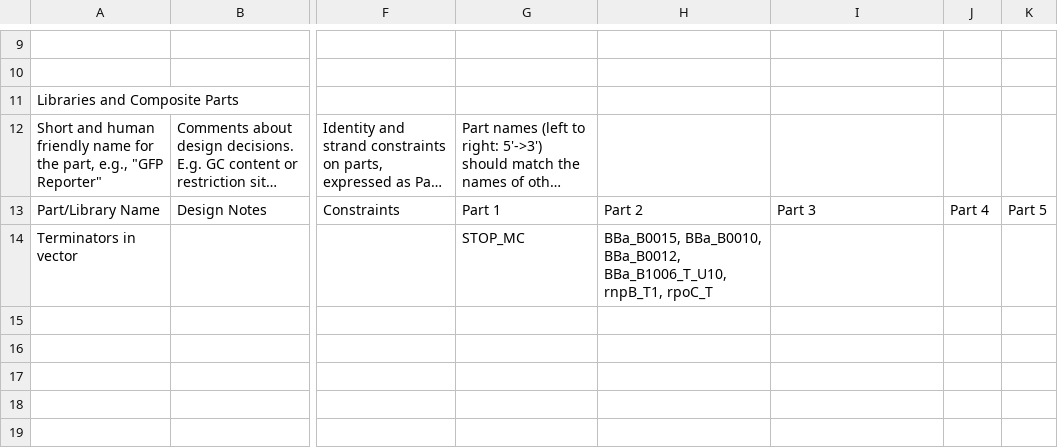
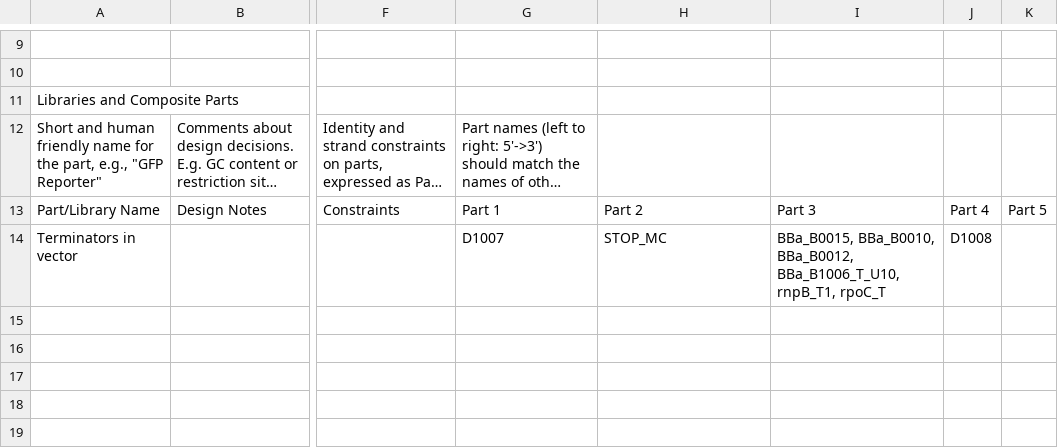
Before and after one commit to iGEM-Engineering/iGEM-distribution, a CSV file: Terminators/views/Libraries and Composites.csv, drawn as a sheet; only a part is shown, gaps mark what is left out; long unchanged cells end in …; the diff names each change by its address in the sheet, - before the commit and + after, or states it on an @@ line.

```diff
--- a/Terminators/views/Libraries and Composites.csv
+++ b/Terminators/views/Libraries and Composites.csv
-G14: STOP_MC
+G14: D1007
-H14: BBa_B0015, BBa_B0010, BBa_B0012, BBa_B1006_T_U10, rnpB_T1, rpoC_T
+H14: STOP_MC
-I14: (empty)
+I14: BBa_B0015, BBa_B0010, BBa_B0012, BBa_B1006_T_U10, rnpB_T1, rpoC_T
-J14: (empty)
+J14: D1008
```
Also changed, not shown: Terminators/views/Parts and Devices.csv, 1 other file.
